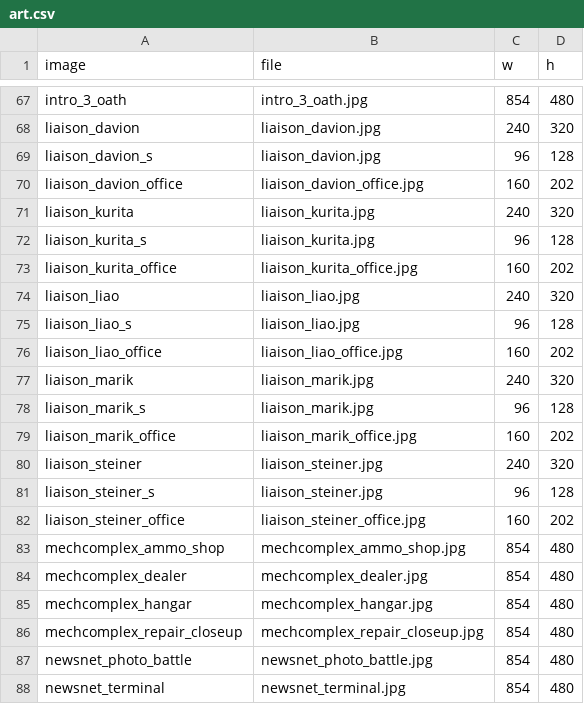
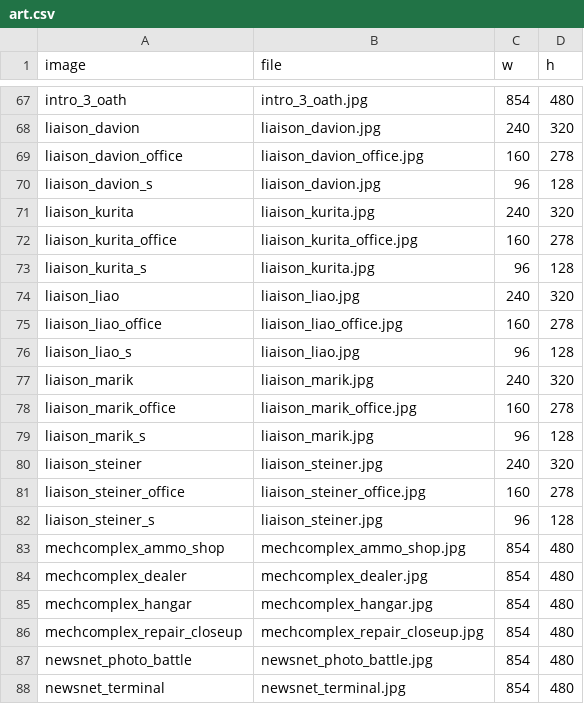
Before and after one commit to telltaleatheist/mech1-remake-re, a CSV file: mw1/data-src/art/art.csv, drawn as a sheet; only a part is shown, gaps mark what is left out.

```diff
--- a/mw1/data-src/art/art.csv
+++ b/mw1/data-src/art/art.csv
@@ -68,16 +68,16 @@ intro_3_oath,intro_3_oath.jpg,854,480
 liaison_davion,liaison_davion.jpg,240,320
+liaison_davion_office,liaison_davion_office.jpg,160,278
 liaison_davion_s,liaison_davion.jpg,96,128
-liaison_davion_office,liaison_davion_office.jpg,160,202
 liaison_kurita,liaison_kurita.jpg,240,320
+liaison_kurita_office,liaison_kurita_office.jpg,160,278
 liaison_kurita_s,liaison_kurita.jpg,96,128
-liaison_kurita_office,liaison_kurita_office.jpg,160,202
 liaison_liao,liaison_liao.jpg,240,320
+liaison_liao_office,liaison_liao_office.jpg,160,278
 liaison_liao_s,liaison_liao.jpg,96,128
-liaison_liao_office,liaison_liao_office.jpg,160,202
 liaison_marik,liaison_marik.jpg,240,320
+liaison_marik_office,liaison_marik_office.jpg,160,278
 liaison_marik_s,liaison_marik.jpg,96,128
-liaison_marik_office,liaison_marik_office.jpg,160,202
 liaison_steiner,liaison_steiner.jpg,240,320
+liaison_steiner_office,liaison_steiner_office.jpg,160,278
 liaison_steiner_s,liaison_steiner.jpg,96,128
-liaison_steiner_office,liaison_steiner_office.jpg,160,202
 mechcomplex_ammo_shop,mechcomplex_ammo_shop.jpg,854,480
```
Also changed, not shown: 17 other files.
